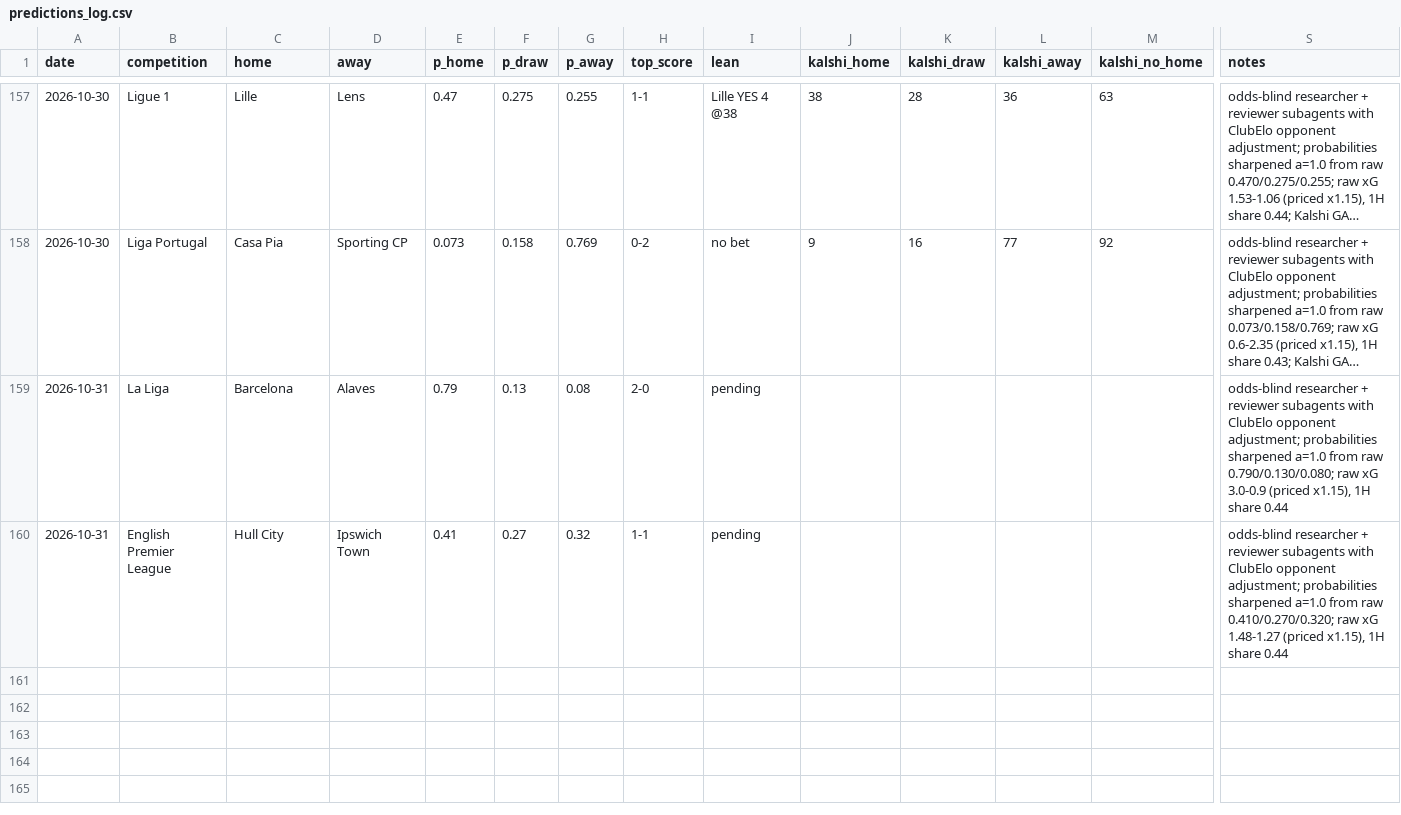
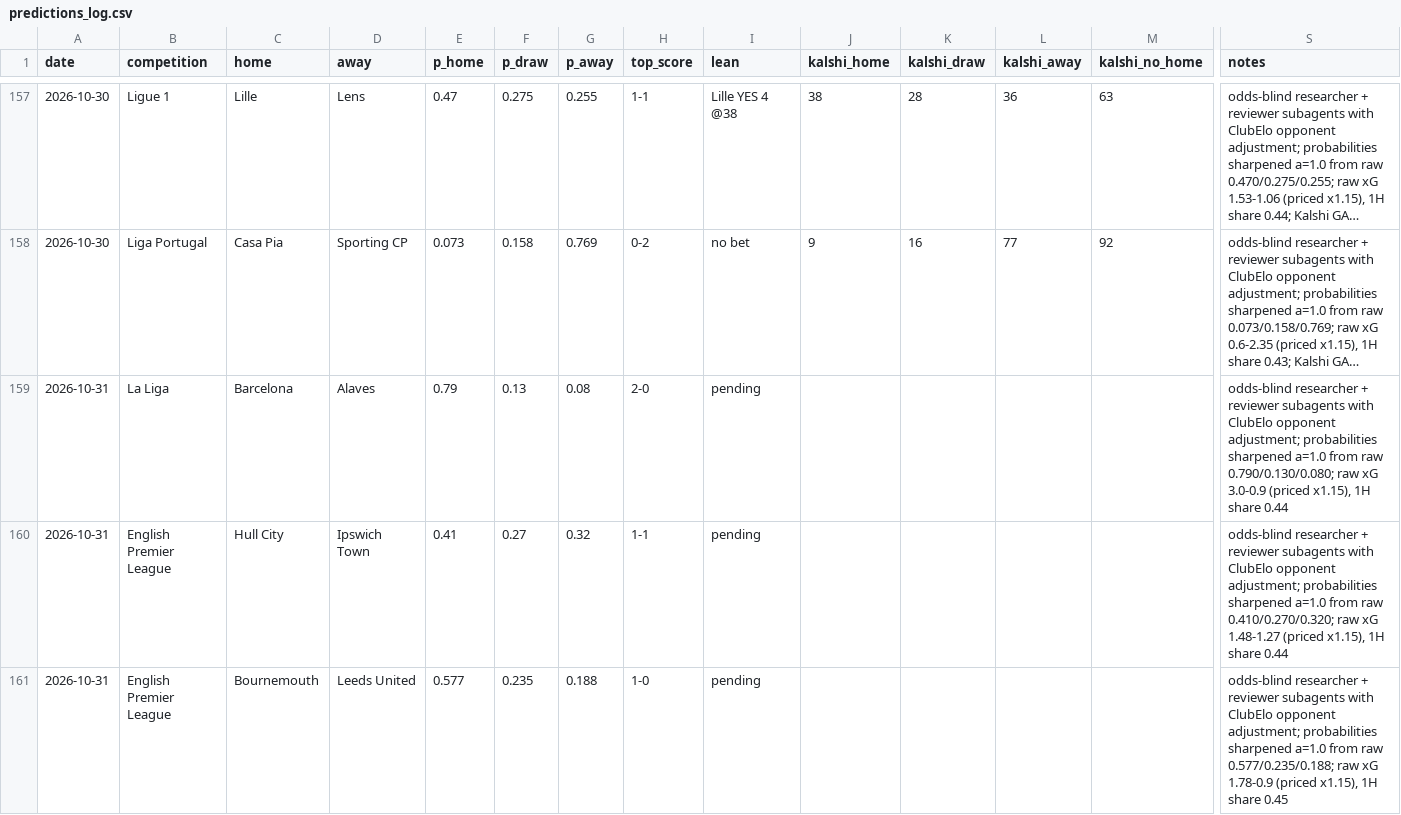
Before and after one commit to bobaoxu2001/Quantitative-Finance, a CSV file: football/predictions_log.csv, drawn as a sheet; only a part is shown, gaps mark what is left out; long unchanged cells end in …; rows hold the shown columns only; the diff names each change by its address in the sheet, - before the commit and + after, or states it on an @@ line.

```diff
--- a/football/predictions_log.csv
+++ b/football/predictions_log.csv
+row 161: 2026-10-31 | English Premier League | Bournemouth | Leeds United | 0.577 | 0.235 | 0.188 | 1-0 | pending |  |  |  |  | odds-blind researcher + reviewer subagents with ClubElo opponent adjustment; probabilities sharpened a=1.0 from raw 0.577/0.235/0.188; raw xG 1.78-0.9 (priced x1.15), 1H share 0.45
```
